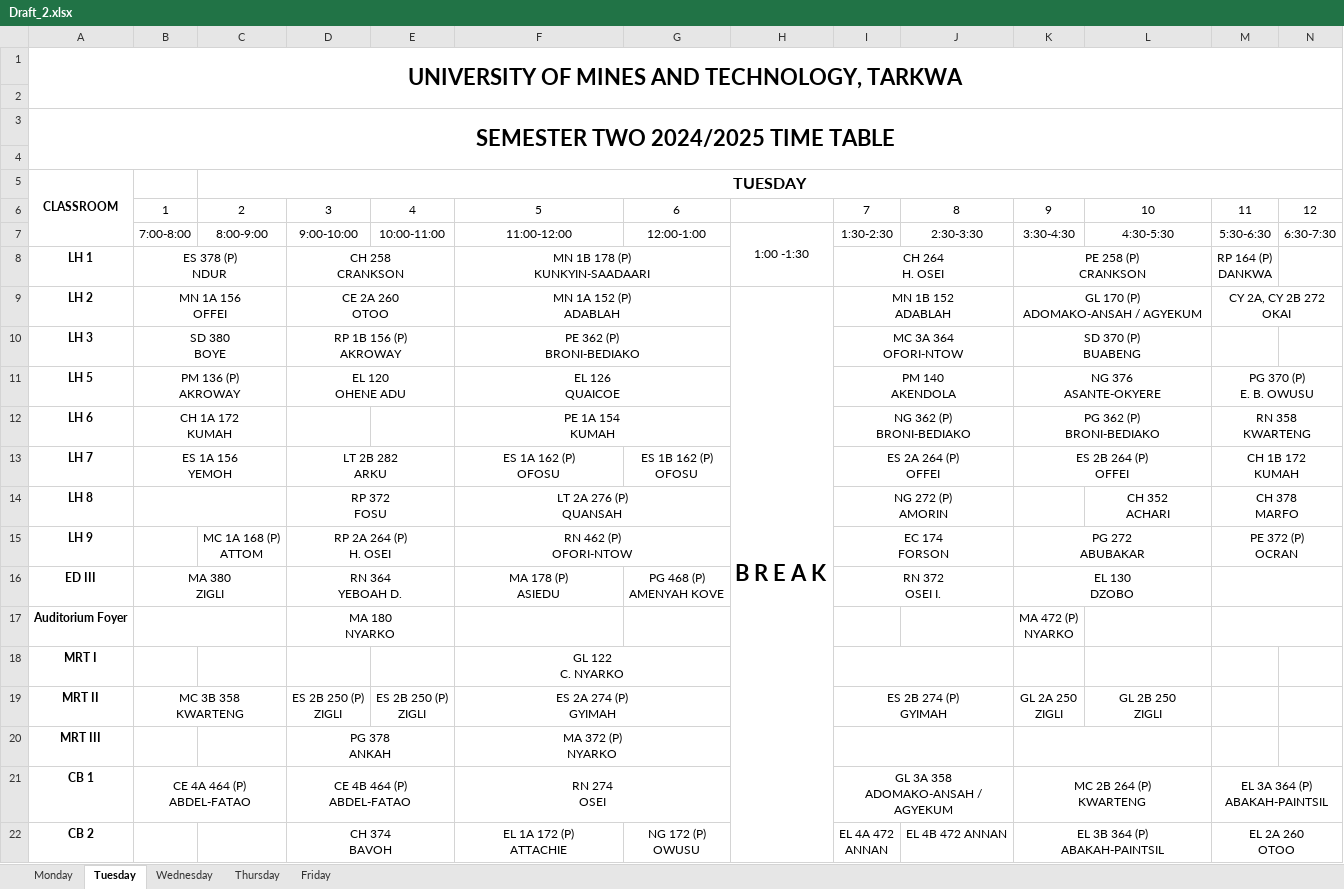
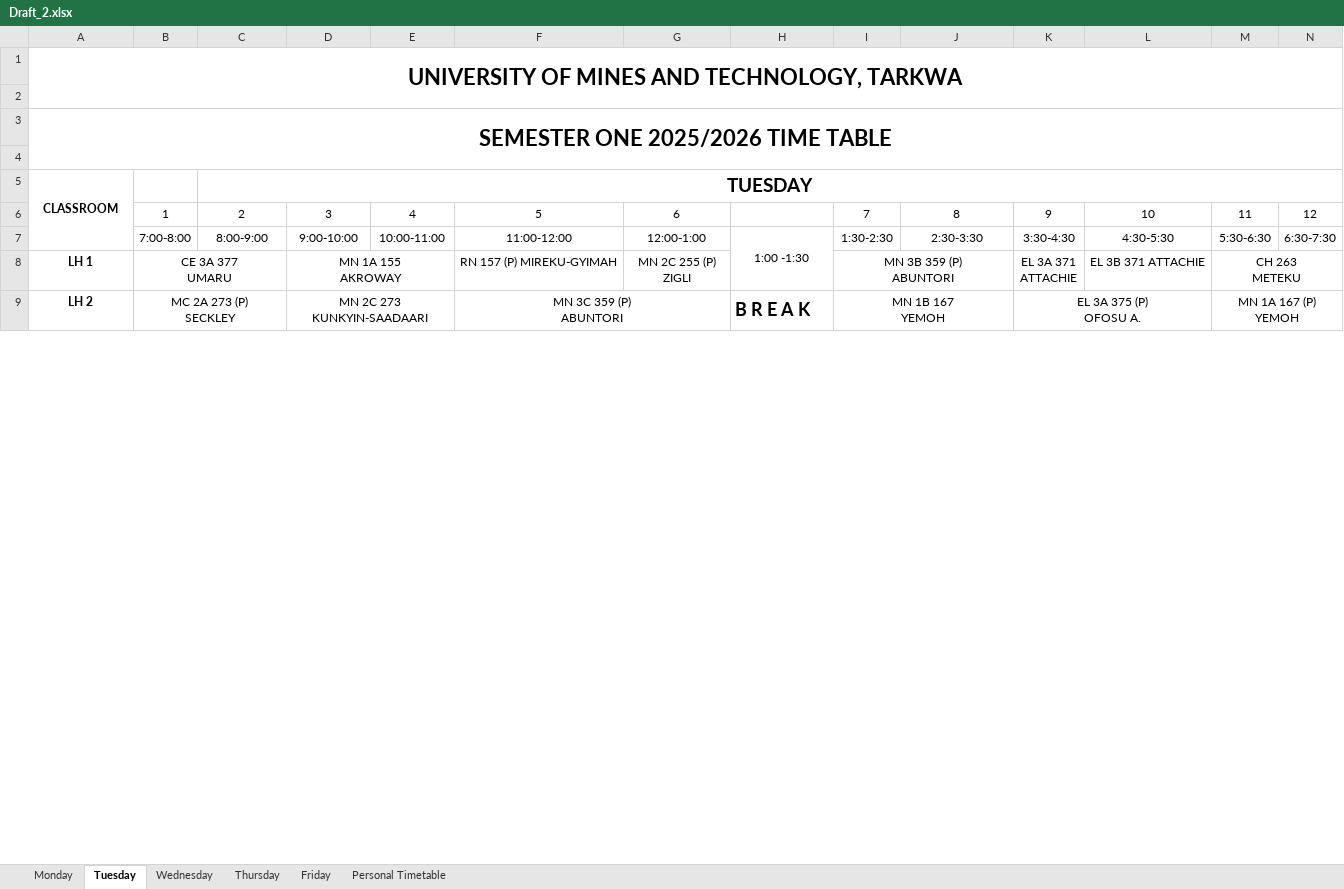
Before and after one commit to EaseCHAOS/easechaos, an Excel workbook: api/drafts/Draft_2.xlsx, sheet Tuesday, drawn as a sheet; only a part is shown; values as stored, in another font and other column widths than the file's, no borders; charts and pictures not drawn; removed rows and columns are numbered as before the commit, all else as after; ↵ is a line break in a cell; the diff covers the shown part only; the diff names each change by its address in the sheet, - before the commit and + after, or states it on an @@ line.

```diff
--- a/api/drafts/Draft_2.xlsx (sheet Tuesday)
+++ b/api/drafts/Draft_2.xlsx (sheet Tuesday)
+sheet tab: Personal Timetable
-A3: SEMESTER TWO 2024/2025 TIME TABLE
+A3: SEMESTER ONE 2025/2026 TIME TABLE
@@ C5 text size: larger @@
-row 8: LH 1 | ES 378 (P) ↵ NDUR |  | CH 258 ↵ CRANKSON |  | MN 1B 178 (P) ↵ KUNKYIN-SAADAARI |  |  | CH 264 ↵ H. OSEI |  | PE 258 (P) ↵ CRANKSON |  | RP 164 (P) ↵ DANKWA
+row 8: LH 1 | CE 3A 377 ↵ UMARU |  | MN 1A 155 ↵ AKROWAY |  | RN 157 (P) MIREKU-GYIMAH | MN 2C 255 (P) ↵ ZIGLI |  | MN 3B 359 (P) ↵ ABUNTORI |  | EL 3A 371 ↵ ATTACHIE | EL 3B 371 ATTACHIE | CH 263 ↵ METEKU
-B9: MN 1A 156 ↵ OFFEI
+B9: MC 2A 273 (P) ↵ SECKLEY
-D9: CE 2A 260 ↵ OTOO
+D9: MN 2C 273 ↵ KUNKYIN-SAADAARI
-F9: MN 1A 152 (P) ↵ ADABLAH
+F9: MN 3C 359 (P) ↵ ABUNTORI
@@ H9 text size: smaller @@
-H9:H73 merged
+H9:H83 merged
-I9: MN 1B 152 ↵ ADABLAH
+I9: MN 1B 167 ↵ YEMOH
-K9: GL 170 (P) ↵ ADOMAKO-ANSAH / AGYEKUM
+K9: EL 3A 375 (P) ↵ OFOSU A.
-M9: CY 2A, CY 2B 272 ↵ OKAI
+M9: MN 1A 167 (P) ↵ YEMOH
-row 10: LH 3 | SD 380 ↵ BOYE |  | RP 1B 156 (P) ↵ AKROWAY |  | PE 362 (P) ↵ BRONI-BEDIAKO |  |  | MC 3A 364 ↵ OFORI-NTOW |  | SD 370 (P) ↵ BUABENG
-row 11: LH 5 | PM 136 (P) ↵ AKROWAY |  | EL 120 ↵ OHENE ADU |  | EL 126 ↵ QUAICOE |  |  | PM 140 ↵ AKENDOLA |  | NG 376 ↵ ASANTE-OKYERE |  | PG 370 (P) ↵ E. B. OWUSU
-row 12: LH 6 | CH 1A 172 ↵ KUMAH |  |  |  | PE 1A 154 ↵ KUMAH |  |  | NG 362 (P) ↵ BRONI-BEDIAKO |  | PG 362 (P) ↵ BRONI-BEDIAKO |  | RN 358 ↵ KWARTENG
-row 13: LH 7 | ES 1A 156 ↵ YEMOH |  | LT 2B 282 ↵ ARKU |  | ES 1A 162 (P) ↵ OFOSU | ES 1B 162 (P) ↵ OFOSU |  | ES 2A 264 (P) ↵ OFFEI |  | ES 2B 264 (P) ↵ OFFEI |  | CH 1B 172 ↵ KUMAH
-row 14: LH 8 |  |  | RP 372 ↵ FOSU |  | LT 2A 276 (P) ↵ QUANSAH |  |  | NG 272 (P) ↵ AMORIN |  |  | CH 352 ↵ ACHARI | CH 378 ↵ MARFO
-row 15: LH 9 |  | MC 1A 168 (P) ↵ ATTOM | RP 2A 264 (P) ↵ H. OSEI |  | RN 462 (P) ↵ OFORI-NTOW |  |  | EC 174 ↵ FORSON |  | PG 272 ↵ ABUBAKAR |  | PE 372 (P) ↵ OCRAN
-row 16: ED III | MA 380 ↵ ZIGLI |  | RN 364 ↵ YEBOAH D. |  | MA 178 (P) ↵ ASIEDU | PG 468 (P) ↵ AMENYAH KOVE |  | RN 372 ↵ OSEI I. |  | EL 130 ↵ DZOBO
-row 17: Auditorium Foyer |  |  | MA 180 ↵ NYARKO |  |  |  |  |  |  | MA 472 (P) ↵ NYARKO
-row 18: MRT I |  |  |  |  | GL 122 ↵ C. NYARKO
-row 19: MRT II | MC 3B 358 ↵ KWARTENG |  | ES 2B 250 (P) ↵ ZIGLI | ES 2B 250 (P) ↵ ZIGLI | ES 2A 274 (P) ↵ GYIMAH |  |  | ES 2B 274 (P) ↵ GYIMAH |  | GL 2A 250 ↵ ZIGLI | GL 2B 250 ↵ ZIGLI
-row 20: MRT III |  |  | PG 378 ↵ ANKAH |  | MA 372 (P) ↵ NYARKO
-row 21: CB 1 | CE 4A 464 (P) ↵ ABDEL-FATAO |  | CE 4B 464 (P) ↵ ABDEL-FATAO |  | RN 274 ↵ OSEI |  |  | GL 3A 358 ↵ ADOMAKO-ANSAH / AGYEKUM |  | MC 2B 264 (P) ↵ KWARTENG |  | EL 3A 364 (P) ↵ ABAKAH-PAINTSIL
-row 22: CB 2 |  |  | CH 374 ↵ BAVOH |  | EL 1A 172 (P) ↵ ATTACHIE | NG 172 (P) ↵ OWUSU |  | EL 4A 472 ↵ ANNAN | EL 4B 472 ANNAN | EL 3B 364 (P) ↵ ABAKAH-PAINTSIL |  | EL 2A 260 ↵ OTOO
```
Also changed, not shown: 59 added rows, 40 removed rows, 26 edited cells and merged cells elsewhere in this sheet, sheet Monday, sheet Wednesday, sheet Thursday, sheet Friday, charts or pictures, 11 other files.
